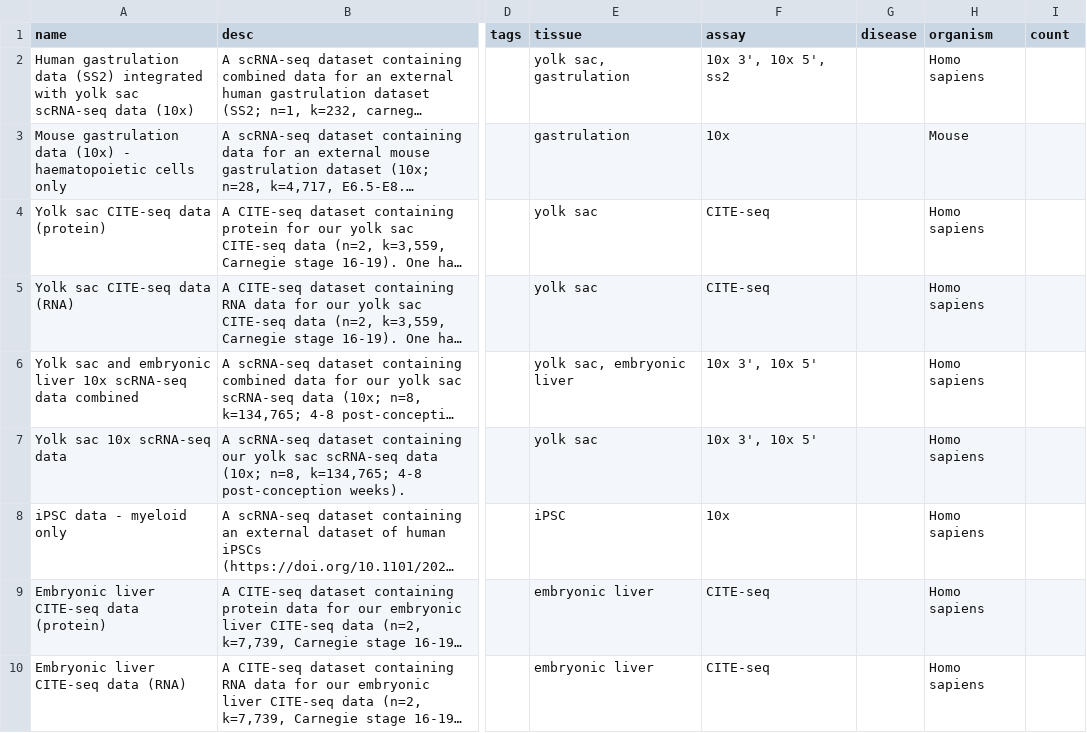
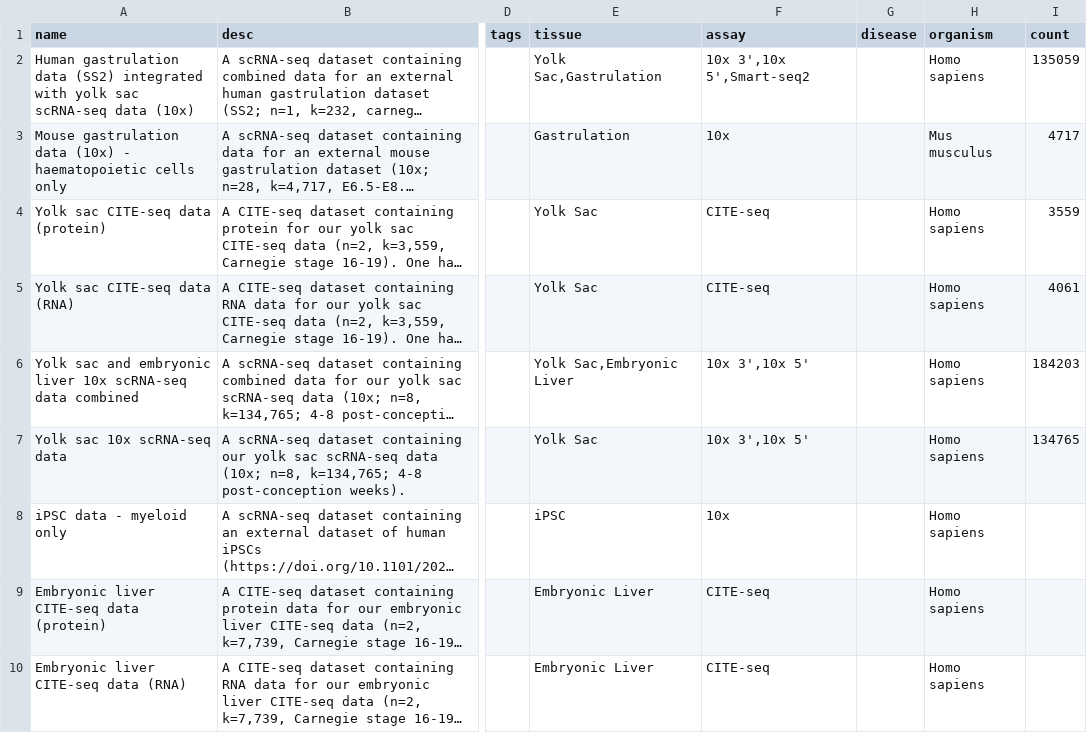
Before and after one commit to haniffalab/jekyll-hdca, a CSV file: _data/yolk-sac.csv, drawn as a sheet; only a part is shown, gaps mark what is left out; long unchanged cells end in …; the diff names each change by its address in the sheet, - before the commit and + after, or states it on an @@ line.

Commit message:
update yolk sac data collection

```diff
--- a/_data/yolk-sac.csv
+++ b/_data/yolk-sac.csv
-E2 (tissue): yolk sac, gastrulation
+E2 (tissue): Yolk Sac,Gastrulation
-F2 (assay): 10x 3', 10x 5', ss2
+F2 (assay): 10x 3',10x 5',Smart-seq2
-I2 (count): (empty)
+I2 (count): 135059
-E3 (tissue): gastrulation
+E3 (tissue): Gastrulation
-H3 (organism): Mouse
+H3 (organism): Mus musculus
-I3 (count): (empty)
+I3 (count): 4717
-E4:E5 (tissue): yolk sac
+E4:E5 (tissue): Yolk Sac
-I4 (count): (empty)
+I4 (count): 3559
-I5 (count): (empty)
+I5 (count): 4061
-E6 (tissue): yolk sac, embryonic liver
+E6 (tissue): Yolk Sac,Embryonic Liver
-F6:F7 (assay): 10x 3', 10x 5'
+F6:F7 (assay): 10x 3',10x 5'
-I6 (count): (empty)
+I6 (count): 184203
-E7 (tissue): yolk sac
+E7 (tissue): Yolk Sac
-I7 (count): (empty)
+I7 (count): 134765
-E9:E10 (tissue): embryonic liver
+E9:E10 (tissue): Embryonic Liver
```
Also changed, not shown: 1 other file.
